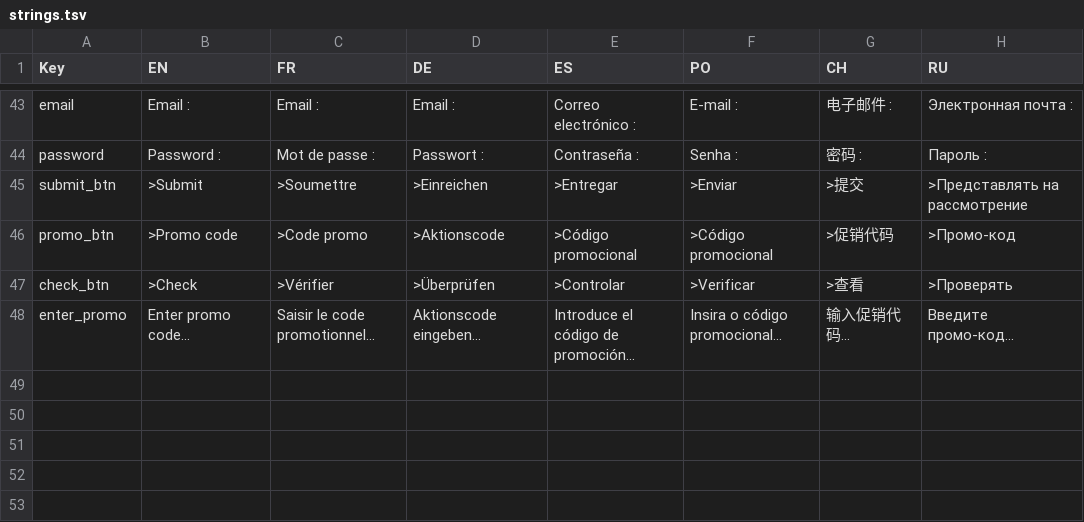
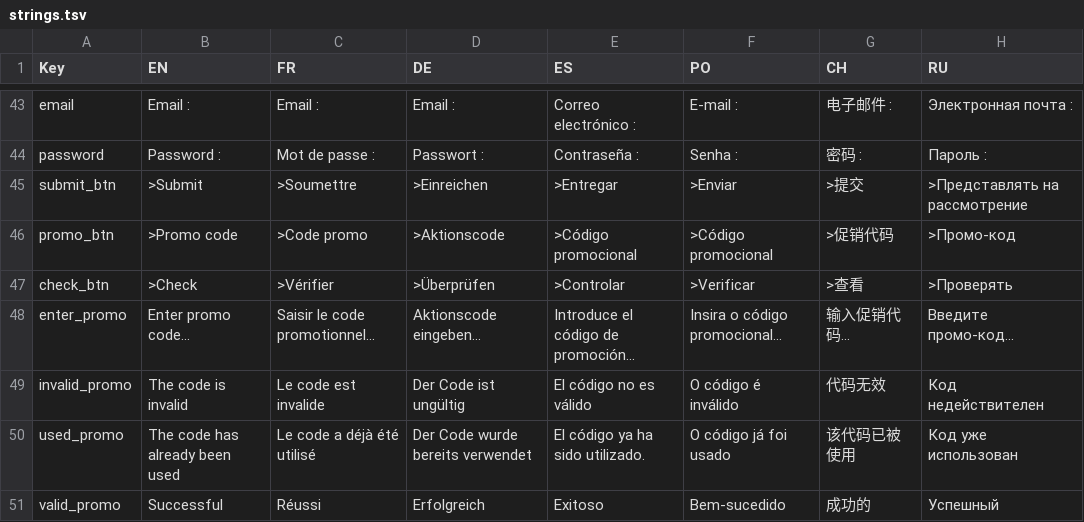
Before and after one commit to renrerety/Brainstorm, a TSV file: Assets/StreamingAssets/strings.tsv, drawn as a sheet; only a part is shown, gaps mark what is left out.

```diff
--- a/Assets/StreamingAssets/strings.tsv
+++ b/Assets/StreamingAssets/strings.tsv
@@ -48 +48,4 @@ check_btn	>Check	>Vérifier	>Überprüfen	>Controlar	>Verificar	>查看	>Про
 enter_promo	Enter promo code...	Saisir le code promotionnel...	Aktionscode eingeben...	Introduce el código de promoción...	Insira o código promocional...	输入促销代码...	Введите промо-код...
+invalid_promo	The code is invalid	Le code est invalide	Der Code ist ungültig	El código no es válido	O código é inválido	代码无效	Код недействителен
+used_promo	The code has already been used	Le code a déjà été utilisé	Der Code wurde bereits verwendet	El código ya ha sido utilizado.	O código já foi usado	该代码已被使用	Код уже использован
+valid_promo	Successful	Réussi	Erfolgreich	Exitoso	Bem-sucedido	成功的	Успешный
```
Also changed, not shown: 7 other files.
